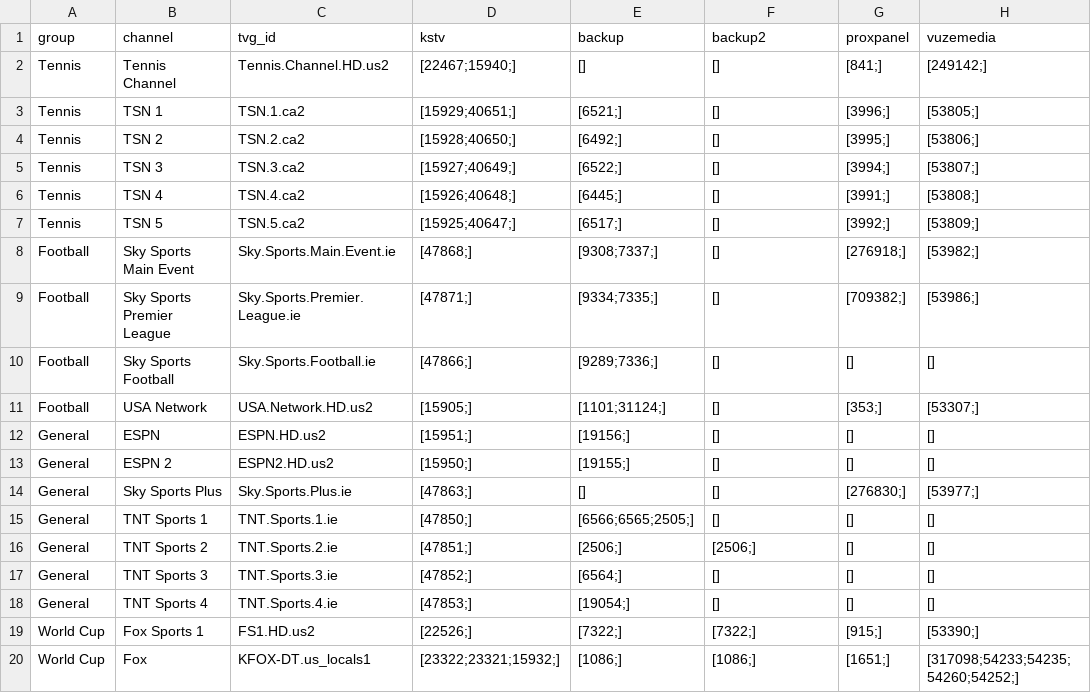
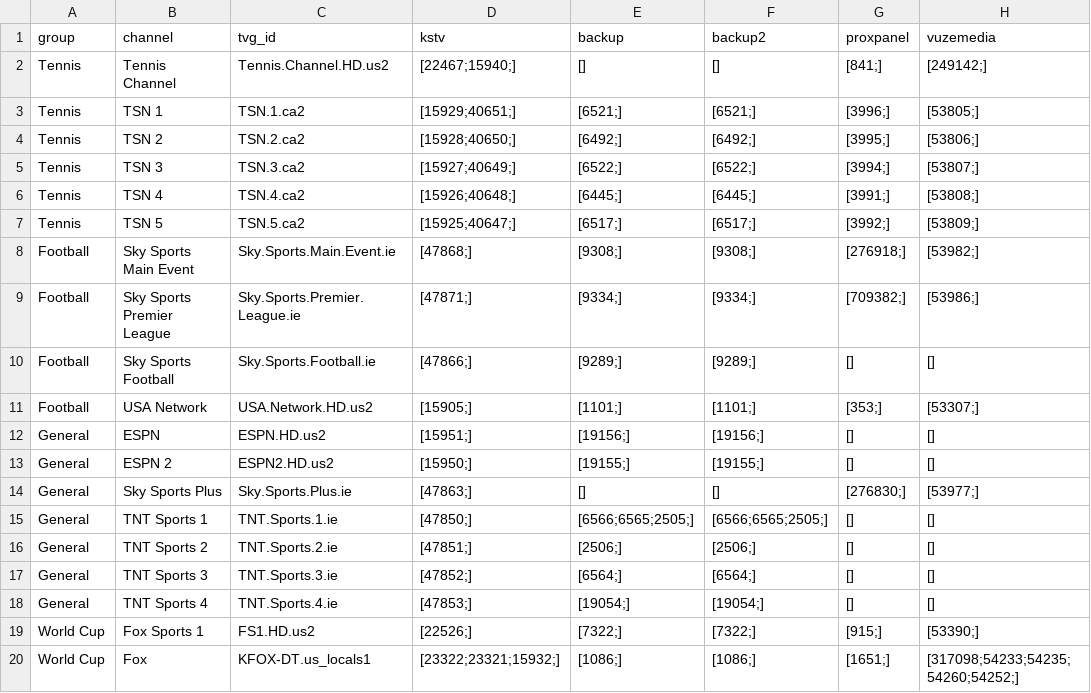
Before and after one commit to lamtung16/iptv, a CSV file: channels.csv, drawn as a sheet.

```diff
--- a/channels.csv
+++ b/channels.csv
@@ -2,18 +2,18 @@ group,channel,tvg_id,kstv,backup,backup2,proxpanel,vuzemedia
 Tennis,Tennis Channel,Tennis.Channel.HD.us2,[22467;15940;],[],[],[841;],[249142;]
-Tennis,TSN 1,TSN.1.ca2,[15929;40651;],[6521;],[],[3996;],[53805;]
-Tennis,TSN 2,TSN.2.ca2,[15928;40650;],[6492;],[],[3995;],[53806;]
-Tennis,TSN 3,TSN.3.ca2,[15927;40649;],[6522;],[],[3994;],[53807;]
-Tennis,TSN 4,TSN.4.ca2,[15926;40648;],[6445;],[],[3991;],[53808;]
-Tennis,TSN 5,TSN.5.ca2,[15925;40647;],[6517;],[],[3992;],[53809;]
-Football,Sky Sports Main Event,Sky.Sports.Main.Event.ie,[47868;],[9308;7337;],[],[276918;],[53982;]
-Football,Sky Sports Premier League,Sky.Sports.Premier.League.ie,[47871;],[9334;7335;],[],[709382;],[53986;]
-Football,Sky Sports Football,Sky.Sports.Football.ie,[47866;],[9289;7336;],[],[],[]
-Football,USA Network,USA.Network.HD.us2,[15905;],[1101;31124;],[],[353;],[53307;]
-General,ESPN,ESPN.HD.us2,[15951;],[19156;],[],[],[]
-General,ESPN 2,ESPN2.HD.us2,[15950;],[19155;],[],[],[]
+Tennis,TSN 1,TSN.1.ca2,[15929;40651;],[6521;],[6521;],[3996;],[53805;]
+Tennis,TSN 2,TSN.2.ca2,[15928;40650;],[6492;],[6492;],[3995;],[53806;]
+Tennis,TSN 3,TSN.3.ca2,[15927;40649;],[6522;],[6522;],[3994;],[53807;]
+Tennis,TSN 4,TSN.4.ca2,[15926;40648;],[6445;],[6445;],[3991;],[53808;]
+Tennis,TSN 5,TSN.5.ca2,[15925;40647;],[6517;],[6517;],[3992;],[53809;]
+Football,Sky Sports Main Event,Sky.Sports.Main.Event.ie,[47868;],[9308;],[9308;],[276918;],[53982;]
+Football,Sky Sports Premier League,Sky.Sports.Premier.League.ie,[47871;],[9334;],[9334;],[709382;],[53986;]
+Football,Sky Sports Football,Sky.Sports.Football.ie,[47866;],[9289;],[9289;],[],[]
+Football,USA Network,USA.Network.HD.us2,[15905;],[1101;],[1101;],[353;],[53307;]
+General,ESPN,ESPN.HD.us2,[15951;],[19156;],[19156;],[],[]
+General,ESPN 2,ESPN2.HD.us2,[15950;],[19155;],[19155;],[],[]
 General,Sky Sports Plus,Sky.Sports.Plus.ie,[47863;],[],[],[276830;],[53977;]
-General,TNT Sports 1,TNT.Sports.1.ie,[47850;],[6566;6565;2505;],[],[],[]
+General,TNT Sports 1,TNT.Sports.1.ie,[47850;],[6566;6565;2505;],[6566;6565;2505;],[],[]
 General,TNT Sports 2,TNT.Sports.2.ie,[47851;],[2506;],[2506;],[],[]
-General,TNT Sports 3,TNT.Sports.3.ie,[47852;],[6564;],[],[],[]
-General,TNT Sports 4,TNT.Sports.4.ie,[47853;],[19054;],[],[],[]
+General,TNT Sports 3,TNT.Sports.3.ie,[47852;],[6564;],[6564;],[],[]
+General,TNT Sports 4,TNT.Sports.4.ie,[47853;],[19054;],[19054;],[],[]
 World Cup,Fox Sports 1,FS1.HD.us2,[22526;],[7322;],[7322;],[915;],[53390;]
```
Also changed, not shown: 1 other file.
